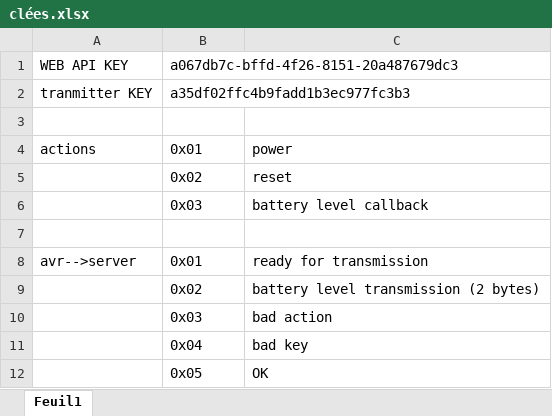
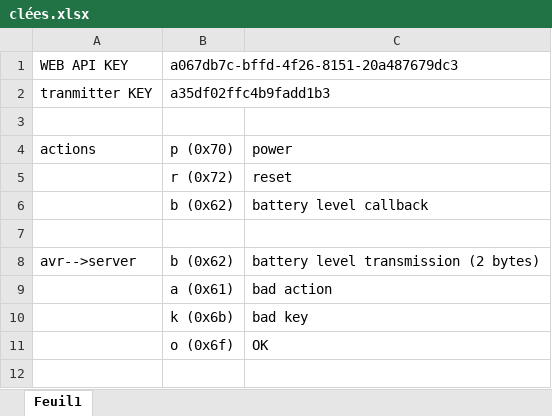
Before and after one commit to ElectrikSpace/PC_controller, an Excel workbook: software/clées.xlsx, sheet Feuil1, drawn as a sheet; values as stored, in another font and other column widths than the file's, no borders; removed rows and columns are numbered as before the commit, all else as after; the diff names each change by its address in the sheet, - before the commit and + after, or states it on an @@ line.

```diff
--- a/software/clées.xlsx (sheet Feuil1)
+++ b/software/clées.xlsx (sheet Feuil1)
-B2: a35df02ffc4b9fadd1b3ec977fc3b3
+B2: a35df02ffc4b9fadd1b3
-B4: 0x01
+B4: p (0x70)
-B5: 0x02
+B5: r (0x72)
-B6: 0x03
+B6: b (0x62)
-B8: 0x01
+B8: b (0x62)
-C8: ready for transmission
+C8: battery level transmission (2 bytes)
-row 9:  | 0x02 | battery level transmission (2 bytes)
-B9: 0x03
+B9: a (0x61)
-B10: 0x04
+B10: k (0x6b)
-B11: 0x05
+B11: o (0x6f)
```
Also changed, not shown: 7 other files.
